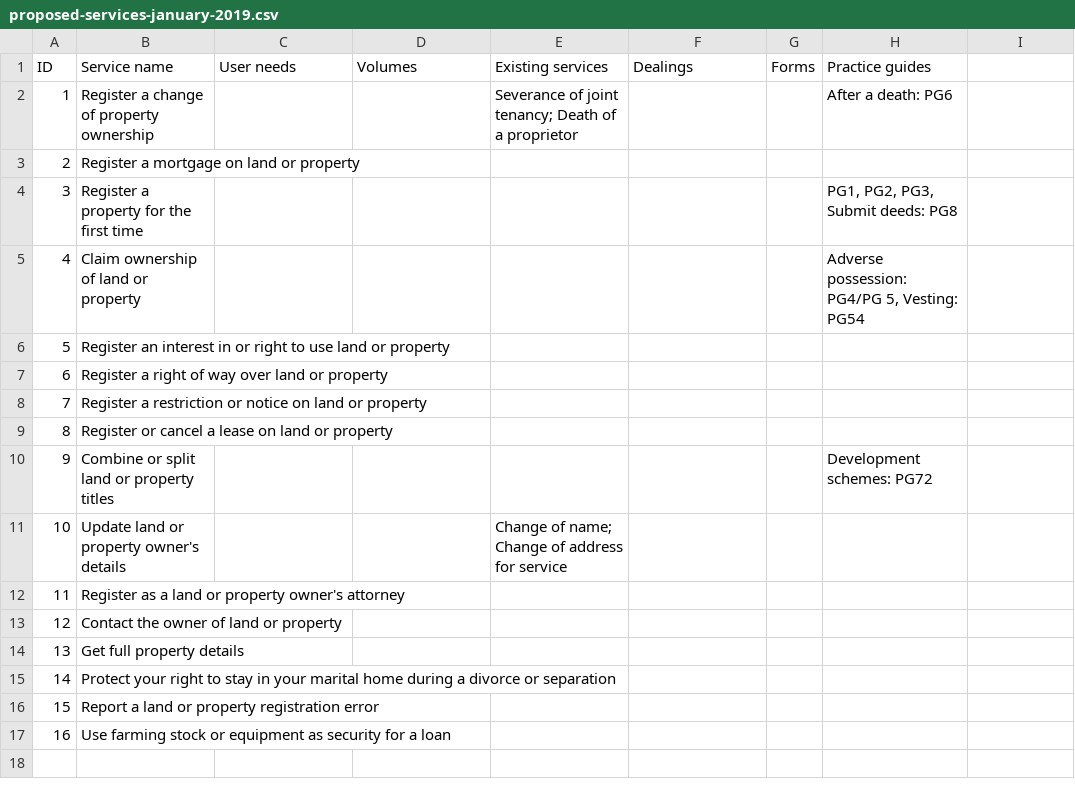
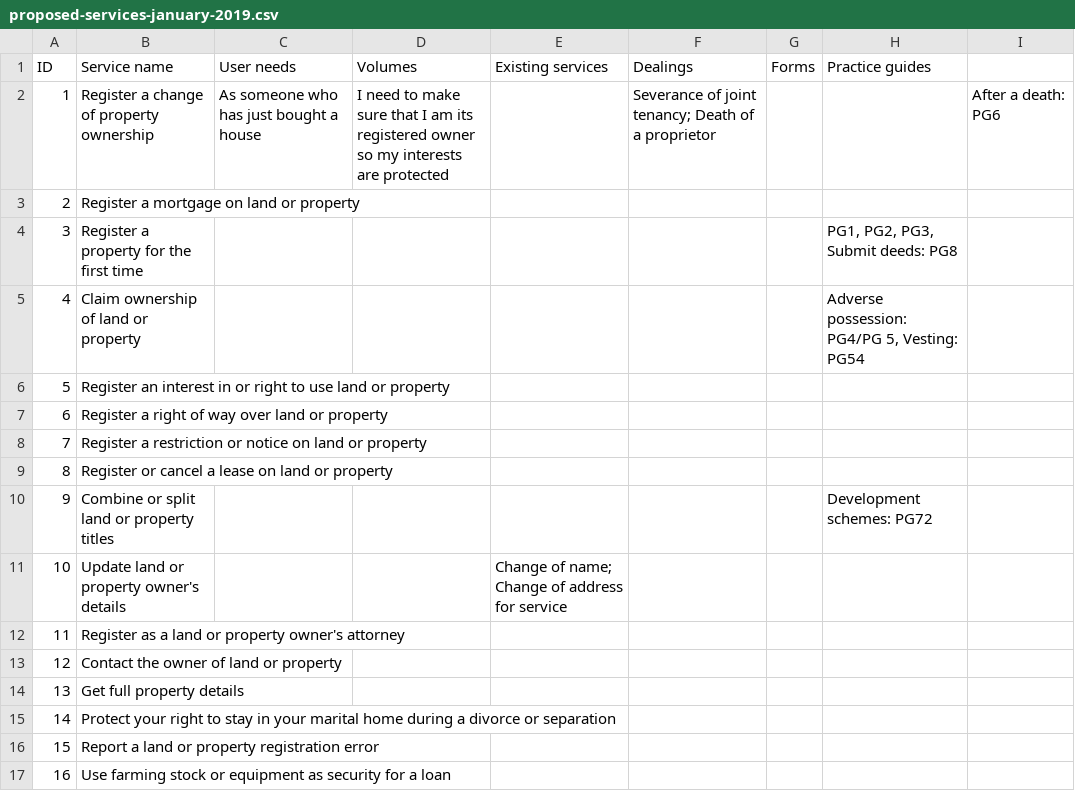
Before and after one commit to sambrierley/hmlr-service-register, a CSV file: proposed-services-january-2019.csv, drawn as a sheet.

Commit message:
Update proposed-services-january-2019.csv

```diff
--- a/proposed-services-january-2019.csv
+++ b/proposed-services-january-2019.csv
@@ -1,3 +1,3 @@
 ID,Service name,User needs,Volumes,Existing services,Dealings,Forms,Practice guides
-1,Register a change of property ownership,,,Severance of joint tenancy; Death of a proprietor,,,After a death: PG6
+1,Register a change of property ownership,As someone who has just bought a house, I need to make sure that I am its registered owner so my interests are protected,,Severance of joint tenancy; Death of a proprietor,,,After a death: PG6
 2,Register a mortgage on land or property,,,,,,
```
